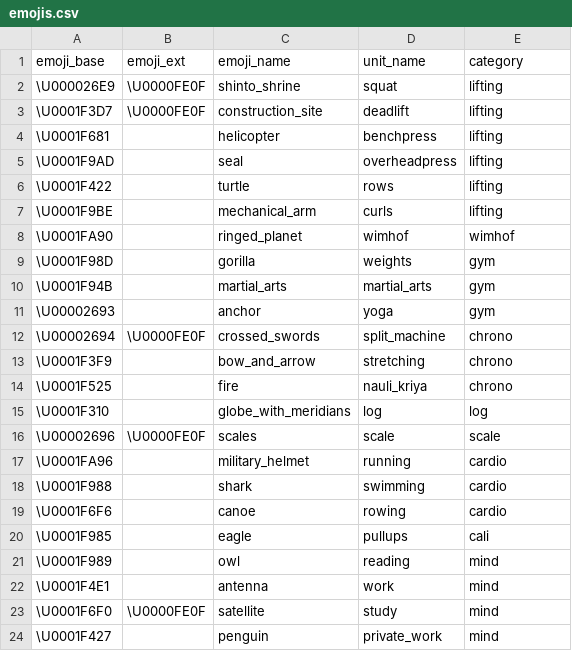
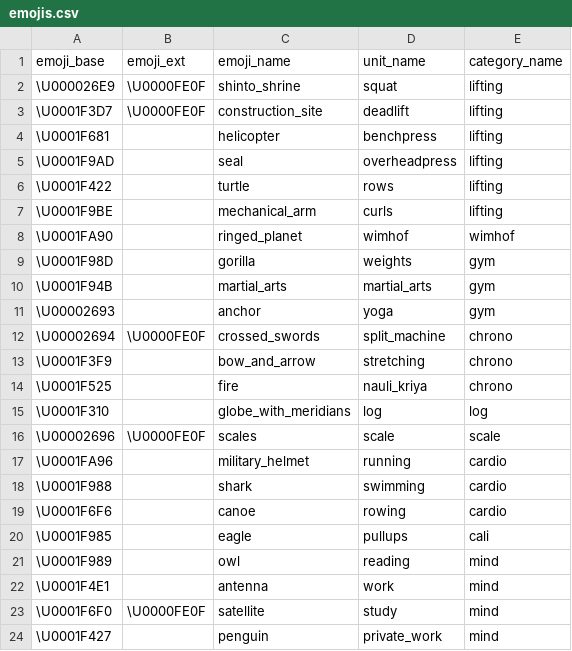
Before and after one commit to njavet/bushido, a CSV file: ulib/resources/emojis.csv, drawn as a sheet.

Commit message:
db tables

```diff
--- a/ulib/resources/emojis.csv
+++ b/ulib/resources/emojis.csv
@@ -1,2 +1,2 @@
-emoji_base,emoji_ext,emoji_name,unit_name,category
+emoji_base,emoji_ext,emoji_name,unit_name,category_name
 \U000026E9,\U0000FE0F,shinto_shrine,squat,lifting
```
Also changed, not shown: 5 other files.
